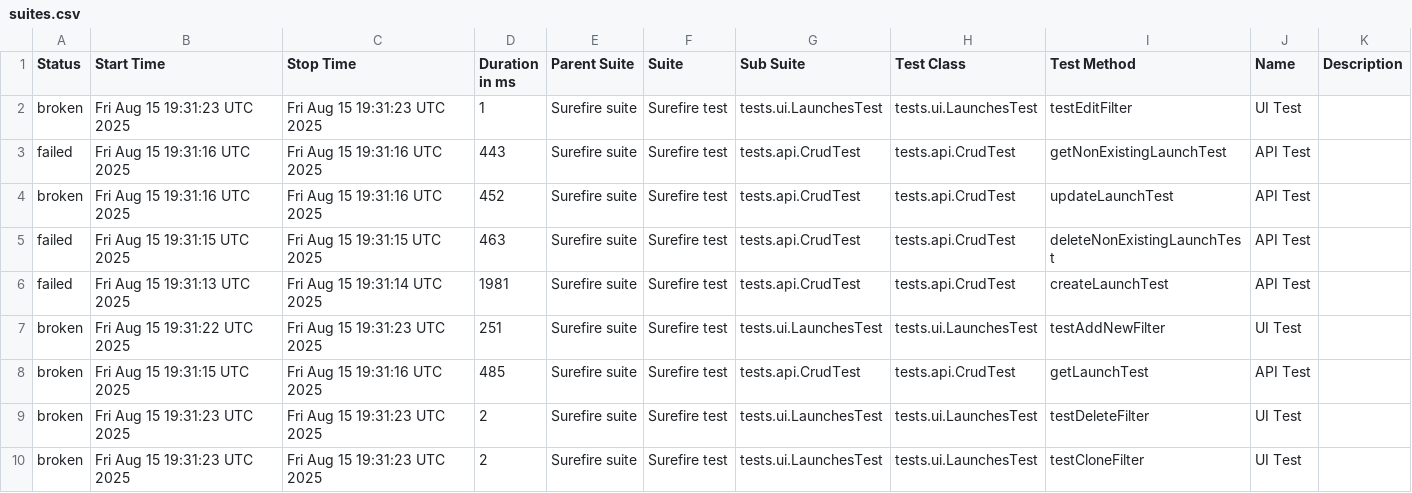
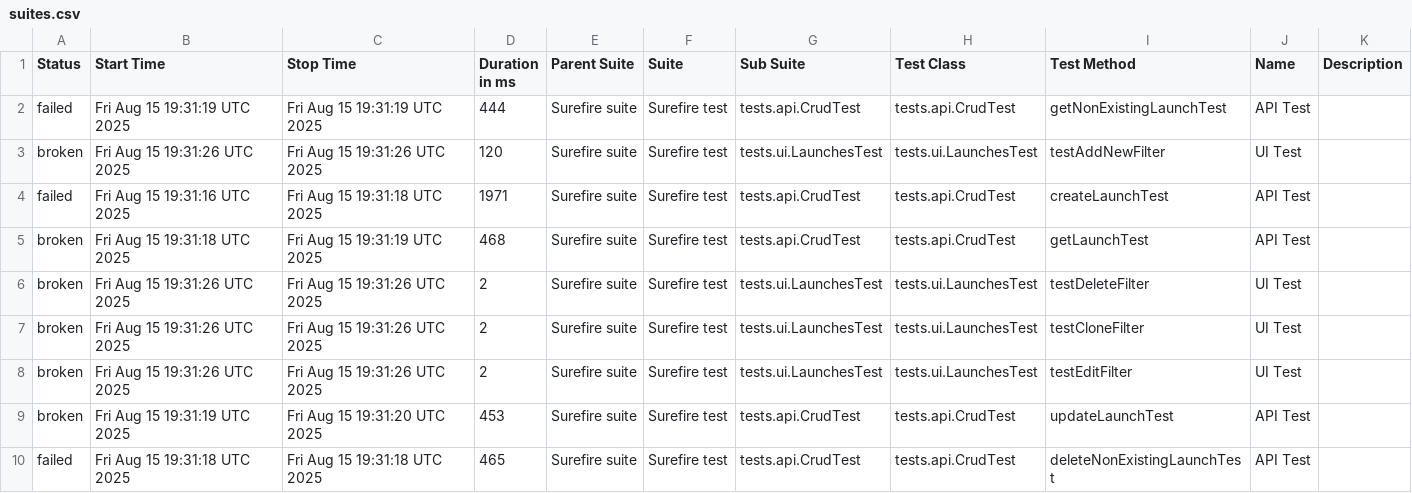
Before and after one commit to Solosnyuk/report-portal-Selenide-Test, a CSV file: data/suites.csv, drawn as a sheet.

```diff
--- a/data/suites.csv
+++ b/data/suites.csv
@@ -1,10 +1,10 @@
 "Status","Start Time","Stop Time","Duration in ms","Parent Suite","Suite","Sub Suite","Test Class","Test Method","Name","Description"
-"broken","Fri Aug 15 19:31:23 UTC 2025","Fri Aug 15 19:31:23 UTC 2025","1","Surefire suite","Surefire test","tests.ui.LaunchesTest","tests.ui.LaunchesTest","testEditFilter","UI Test",""
-"failed","Fri Aug 15 19:31:16 UTC 2025","Fri Aug 15 19:31:16 UTC 2025","443","Surefire suite","Surefire test","tests.api.CrudTest","tests.api.CrudTest","getNonExistingLaunchTest","API Test",""
-"broken","Fri Aug 15 19:31:16 UTC 2025","Fri Aug 15 19:31:16 UTC 2025","452","Surefire suite","Surefire test","tests.api.CrudTest","tests.api.CrudTest","updateLaunchTest","API Test",""
-"failed","Fri Aug 15 19:31:15 UTC 2025","Fri Aug 15 19:31:15 UTC 2025","463","Surefire suite","Surefire test","tests.api.CrudTest","tests.api.CrudTest","deleteNonExistingLaunchTest","API Test",""
-"failed","Fri Aug 15 19:31:13 UTC 2025","Fri Aug 15 19:31:14 UTC 2025","1981","Surefire suite","Surefire test","tests.api.CrudTest","tests.api.CrudTest","createLaunchTest","API Test",""
-"broken","Fri Aug 15 19:31:22 UTC 2025","Fri Aug 15 19:31:23 UTC 2025","251","Surefire suite","Surefire test","tests.ui.LaunchesTest","tests.ui.LaunchesTest","testAddNewFilter","UI Test",""
-"broken","Fri Aug 15 19:31:15 UTC 2025","Fri Aug 15 19:31:16 UTC 2025","485","Surefire suite","Surefire test","tests.api.CrudTest","tests.api.CrudTest","getLaunchTest","API Test",""
-"broken","Fri Aug 15 19:31:23 UTC 2025","Fri Aug 15 19:31:23 UTC 2025","2","Surefire suite","Surefire test","tests.ui.LaunchesTest","tests.ui.LaunchesTest","testDeleteFilter","UI Test",""
-"broken","Fri Aug 15 19:31:23 UTC 2025","Fri Aug 15 19:31:23 UTC 2025","2","Surefire suite","Surefire test","tests.ui.LaunchesTest","tests.ui.LaunchesTest","testCloneFilter","UI Test",""
+"failed","Fri Aug 15 19:31:19 UTC 2025","Fri Aug 15 19:31:19 UTC 2025","444","Surefire suite","Surefire test","tests.api.CrudTest","tests.api.CrudTest","getNonExistingLaunchTest","API Test",""
+"broken","Fri Aug 15 19:31:26 UTC 2025","Fri Aug 15 19:31:26 UTC 2025","120","Surefire suite","Surefire test","tests.ui.LaunchesTest","tests.ui.LaunchesTest","testAddNewFilter","UI Test",""
+"failed","Fri Aug 15 19:31:16 UTC 2025","Fri Aug 15 19:31:18 UTC 2025","1971","Surefire suite","Surefire test","tests.api.CrudTest","tests.api.CrudTest","createLaunchTest","API Test",""
+"broken","Fri Aug 15 19:31:18 UTC 2025","Fri Aug 15 19:31:19 UTC 2025","468","Surefire suite","Surefire test","tests.api.CrudTest","tests.api.CrudTest","getLaunchTest","API Test",""
+"broken","Fri Aug 15 19:31:26 UTC 2025","Fri Aug 15 19:31:26 UTC 2025","2","Surefire suite","Surefire test","tests.ui.LaunchesTest","tests.ui.LaunchesTest","testDeleteFilter","UI Test",""
+"broken","Fri Aug 15 19:31:26 UTC 2025","Fri Aug 15 19:31:26 UTC 2025","2","Surefire suite","Surefire test","tests.ui.LaunchesTest","tests.ui.LaunchesTest","testCloneFilter","UI Test",""
+"broken","Fri Aug 15 19:31:26 UTC 2025","Fri Aug 15 19:31:26 UTC 2025","2","Surefire suite","Surefire test","tests.ui.LaunchesTest","tests.ui.LaunchesTest","testEditFilter","UI Test",""
+"broken","Fri Aug 15 19:31:19 UTC 2025","Fri Aug 15 19:31:20 UTC 2025","453","Surefire suite","Surefire test","tests.api.CrudTest","tests.api.CrudTest","updateLaunchTest","API Test",""
+"failed","Fri Aug 15 19:31:18 UTC 2025","Fri Aug 15 19:31:18 UTC 2025","465","Surefire suite","Surefire test","tests.api.CrudTest","tests.api.CrudTest","deleteNonExistingLaunchTest","API Test",""
```
Also changed, not shown: data/behaviors.csv, 23 other files.
